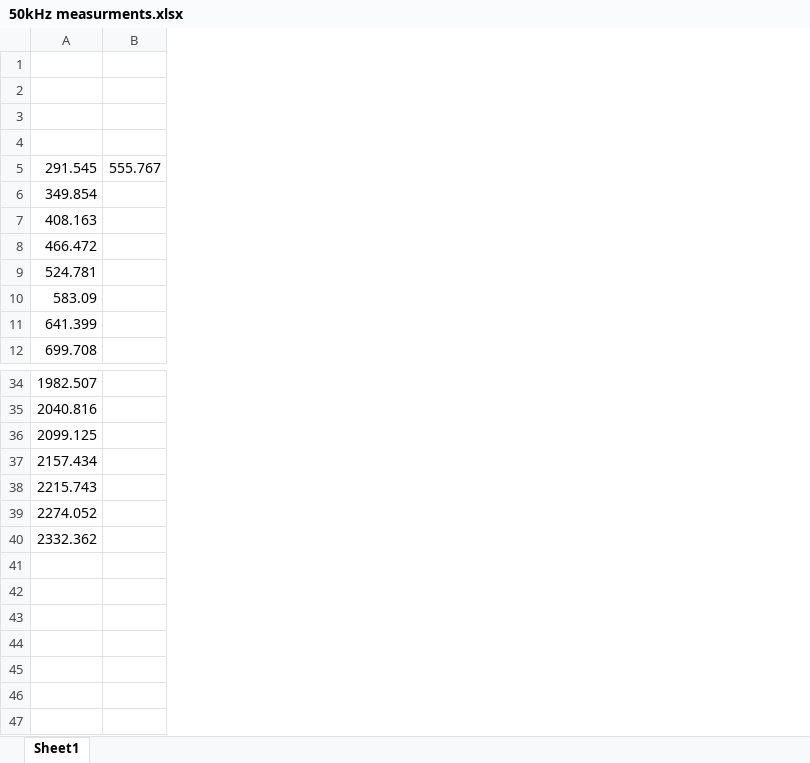
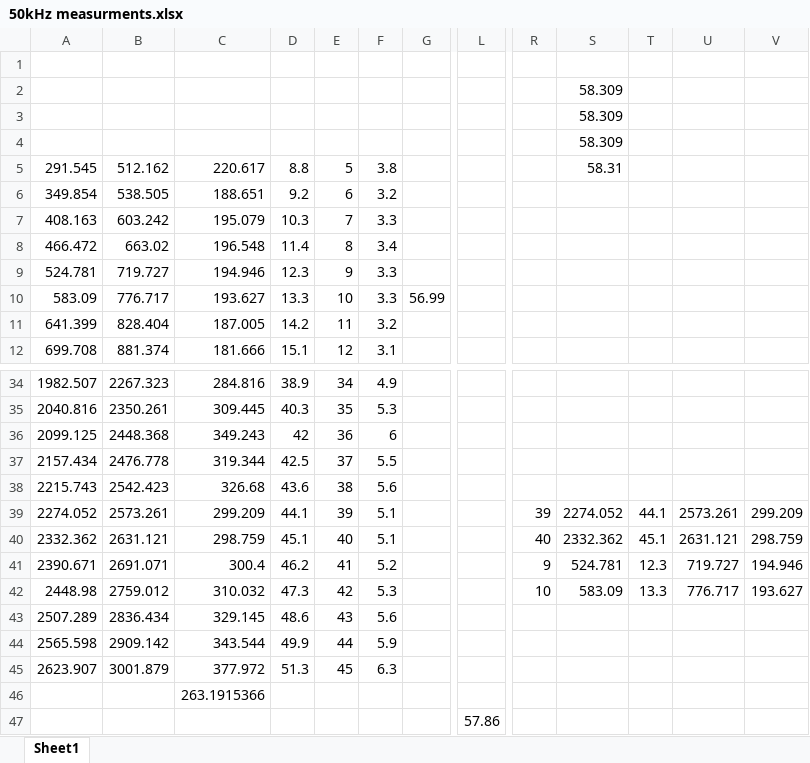
Before and after one commit to KSmall23/PROJ324_SK, an Excel workbook: 50kHz measurments.xlsx, sheet Sheet1, drawn as a sheet; only a part is shown, gaps mark what is left out; values as stored, in another font and other column widths than the file's, no borders; charts and pictures not drawn; removed rows and columns are numbered as before the commit, all else as after; rows hold the shown columns only; the diff covers the shown part only; the diff names each change by its address in the sheet, - before the commit and + after, or states it on an @@ line.

```diff
--- a/50kHz measurments.xlsx (sheet Sheet1)
+++ b/50kHz measurments.xlsx (sheet Sheet1)
-column B, row 5: 555.767
+column B, rows 5-12: 512.162 | 538.505 | 603.242 | 663.02 | 719.727 | 776.717 | 828.404 | 881.374; rows 34-40: 2267.323 | 2350.261 | 2448.368 | 2476.778 | 2542.423 | 2573.261 | 2631.121
+column C, rows 5-12: 220.617 | 188.651 | 195.079 | 196.548 | 194.946 | 193.627 | 187.005 | 181.666; rows 34-40: 284.816 | 309.445 | 349.243 | 319.344 | 326.68 | 299.209 | 298.759
+column D, rows 5-12: 8.8 | 9.2 | 10.3 | 11.4 | 12.3 | 13.3 | 14.2 | 15.1; rows 34-40: 38.9 | 40.3 | 42 | 42.5 | 43.6 | 44.1 | 45.1
+column E, rows 5-12: 5 | 6 | 7 | 8 | 9 | 10 | 11 | 12; rows 34-40: 34 | 35 | 36 | 37 | 38 | 39 | 40
+column F, rows 5-12: 3.8 | 3.2 | 3.3 | 3.4 | 3.3 | 3.3 | 3.2 | 3.1; rows 34-40: 4.9 | 5.3 | 6 | 5.5 | 5.6 | 5.1 | 5.1
+column G, row 10: 56.99
+column L, empty
+column R, rows 39-40: 39 | 40
+column S, rows 2-5: 58.309 | 58.309 | 58.309 | 58.31; rows 39-40: 2274.052 | 2332.362
+column T, rows 39-40: 44.1 | 45.1
+column U, rows 39-40: 2573.261 | 2631.121
+column V, rows 39-40: 299.209 | 298.759
+row 41: 2390.671 | 2691.071 | 300.4 | 46.2 | 41 | 5.2 |  |  | 9 | 524.781 | 12.3 | 719.727 | 194.946
+row 42: 2448.98 | 2759.012 | 310.032 | 47.3 | 42 | 5.3 |  |  | 10 | 583.09 | 13.3 | 776.717 | 193.627
+row 43: 2507.289 | 2836.434 | 329.145 | 48.6 | 43 | 5.6
+row 44: 2565.598 | 2909.142 | 343.544 | 49.9 | 44 | 5.9
+row 45: 2623.907 | 3001.879 | 377.972 | 51.3 | 45 | 6.3
+row 46:  |  | 263.1915366
+row 47:  |  |  |  |  |  |  | 57.86
```
Also changed, not shown: 9 added columns elsewhere in this sheet, charts or pictures, 4 other files.
